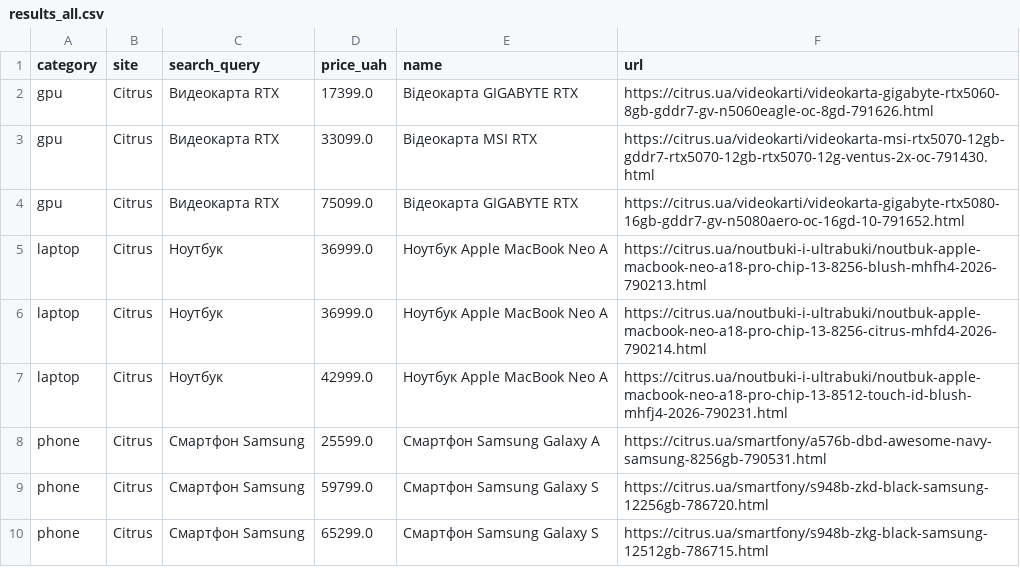
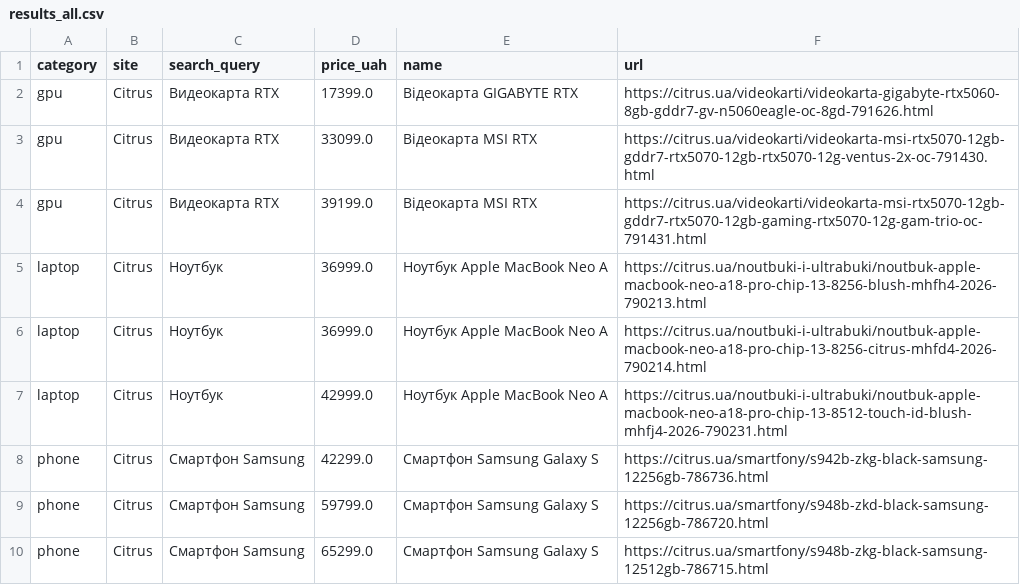
Before and after one commit to Gavnenko123/rycar-preview, a CSV file: misprice/docs/results_all.csv, drawn as a sheet.

```diff
--- a/misprice/docs/results_all.csv
+++ b/misprice/docs/results_all.csv
@@ -3,3 +3,3 @@ gpu,Citrus,Видеокарта RTX,17399.0,Відеокарта GIGABYTE RTX,ht
 gpu,Citrus,Видеокарта RTX,33099.0,Відеокарта MSI RTX,https://citrus.ua/videokarti/videokarta-msi-rtx5070-12gb-gddr7-rtx5070-12gb-rtx5070-12g-ventus-2x-oc-791430.html
-gpu,Citrus,Видеокарта RTX,75099.0,Відеокарта GIGABYTE RTX,https://citrus.ua/videokarti/videokarta-gigabyte-rtx5080-16gb-gddr7-gv-n5080aero-oc-16gd-10-791652.html
+gpu,Citrus,Видеокарта RTX,39199.0,Відеокарта MSI RTX,https://citrus.ua/videokarti/videokarta-msi-rtx5070-12gb-gddr7-rtx5070-12gb-gaming-rtx5070-12g-gam-trio-oc-791431.html
 laptop,Citrus,Ноутбук,36999.0,Ноутбук Apple MacBook Neo A,https://citrus.ua/noutbuki-i-ultrabuki/noutbuk-apple-macbook-neo-a18-pro-chip-13-8256-blush-mhfh4-2026-790213.html
@@ -7,3 +7,3 @@ laptop,Citrus,Ноутбук,36999.0,Ноутбук Apple MacBook Neo A,https://
 laptop,Citrus,Ноутбук,42999.0,Ноутбук Apple MacBook Neo A,https://citrus.ua/noutbuki-i-ultrabuki/noutbuk-apple-macbook-neo-a18-pro-chip-13-8512-touch-id-blush-mhfj4-2026-790231.html
-phone,Citrus,Смартфон Samsung,25599.0,Смартфон Samsung Galaxy A,https://citrus.ua/smartfony/a576b-dbd-awesome-navy-samsung-8256gb-790531.html
+phone,Citrus,Смартфон Samsung,42299.0,Смартфон Samsung Galaxy S,https://citrus.ua/smartfony/s942b-zkg-black-samsung-12256gb-786736.html
 phone,Citrus,Смартфон Samsung,59799.0,Смартфон Samsung Galaxy S,https://citrus.ua/smartfony/s948b-zkd-black-samsung-12256gb-786720.html
```
Also changed, not shown: 3 other files.
